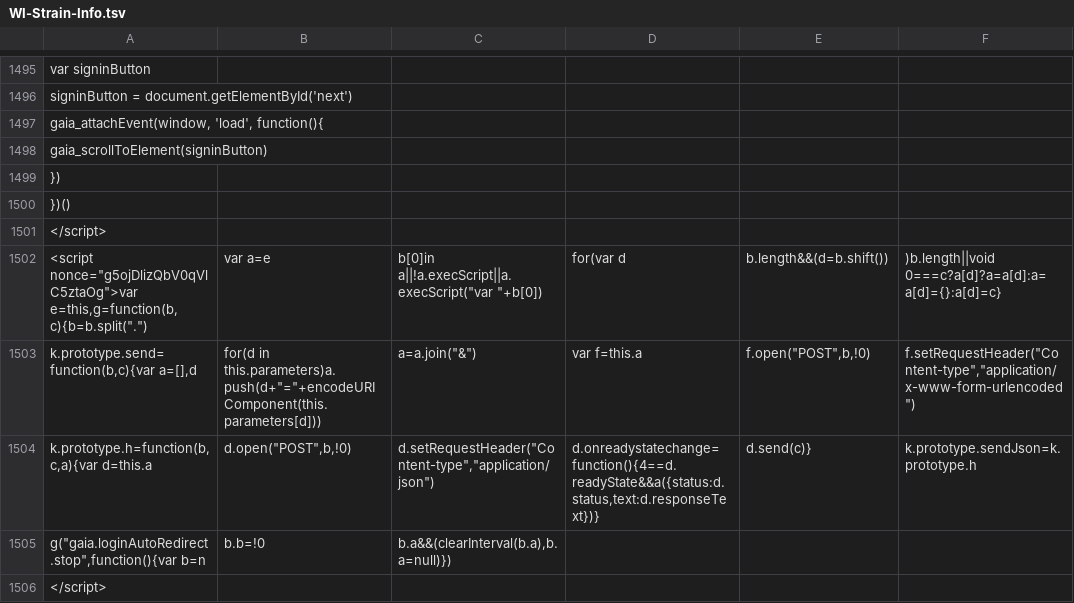
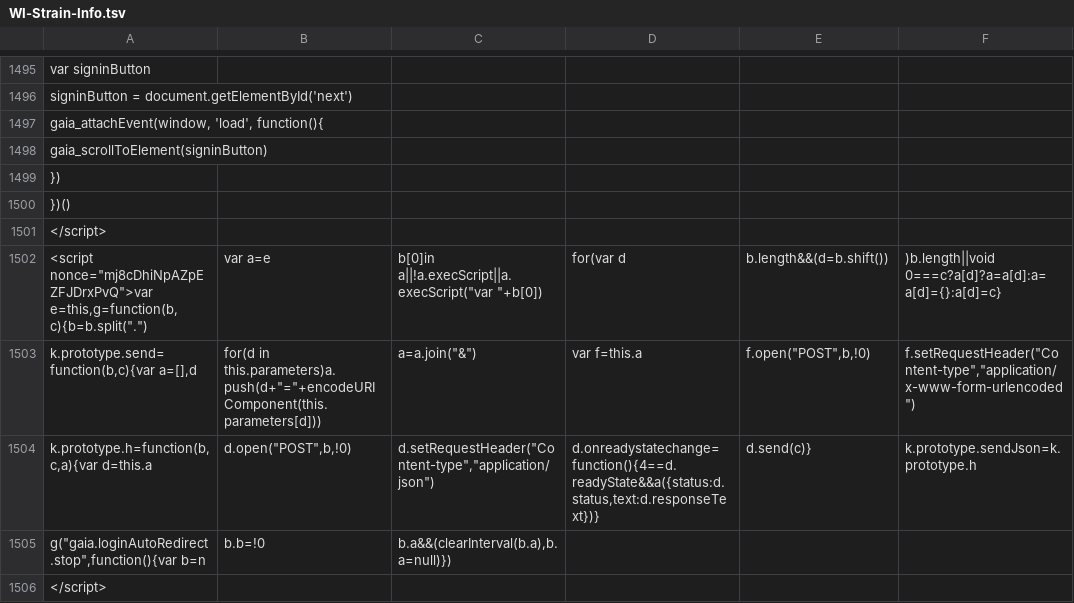
Before and after one commit to AndersenLab/WI-Strain-Info, a TSV file: WI-Strain-Info.tsv, drawn as a sheet; only a part is shown, gaps mark what is left out; the diff covers the shown part only; the diff names each change by its address in the sheet, - before the commit and + after, or states it on an @@ line.

```diff
--- a/WI-Strain-Info.tsv
+++ b/WI-Strain-Info.tsv
-A1502: <script nonce="g5ojDlizQbV0qVlC5ztaOg">var e=this,g=function(b,c){b=b.split(".")
+A1502: <script nonce="mj8cDhiNpAZpEZFJDrxPvQ">var e=this,g=function(b,c){b=b.split(".")
```
Also changed, not shown: 11 edited cells elsewhere in this file.
